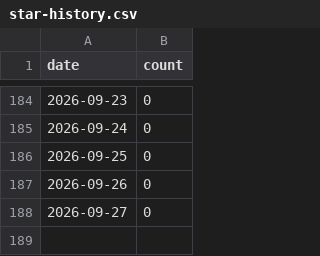
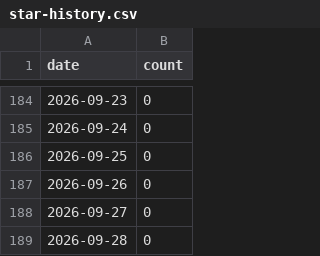
Before and after one commit to matsuzaki-hk/excel-mcp-japanese-support, a CSV file: .github/star-history.csv, drawn as a sheet; only a part is shown, gaps mark what is left out; the diff names each change by its address in the sheet, - before the commit and + after, or states it on an @@ line.

```diff
--- a/.github/star-history.csv
+++ b/.github/star-history.csv
+row 189: 2026-09-28 | 0
```
